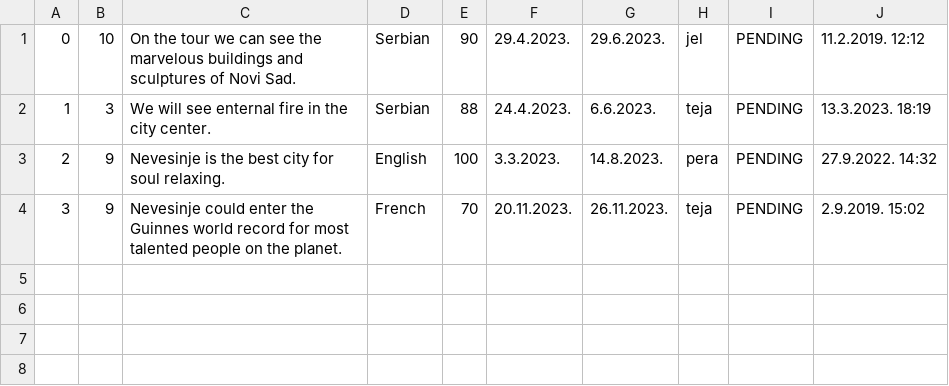
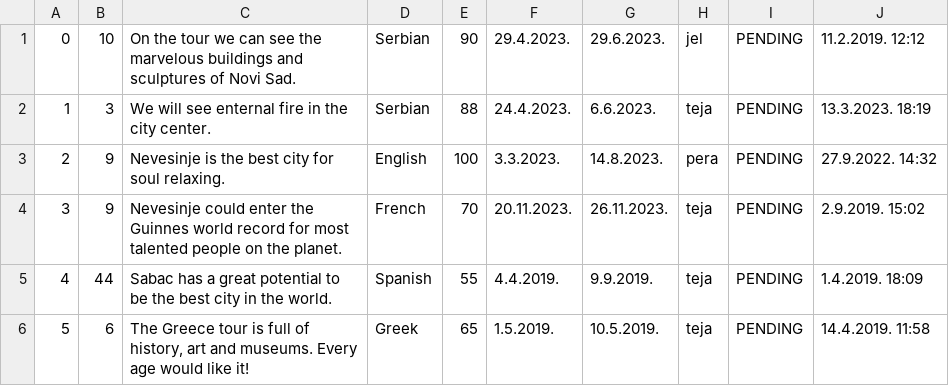
Before and after one commit to KornelijeKiso/DreamTeam, a CSV file: ProjectTourism/ProjectTourism/References/requests.csv, drawn as a sheet; the diff names each change by its address in the sheet, - before the commit and + after, or states it on an @@ line.

Commit message:
Request bar chart finished

```diff
--- a/ProjectTourism/ProjectTourism/References/requests.csv
+++ b/ProjectTourism/ProjectTourism/References/requests.csv
+row 5: 4 | 44 | Sabac has a great potential to be the best city in the world. | Spanish | 55 | 4.4.2019. | 9.9.2019. | teja | PENDING | 1.4.2019. 18:09
+row 6: 5 | 6 | The Greece tour is full of history, art and museums. Every age would like it! | Greek | 65 | 1.5.2019. | 10.5.2019. | teja | PENDING | 14.4.2019. 11:58
```
Also changed, not shown: 4 other files.
